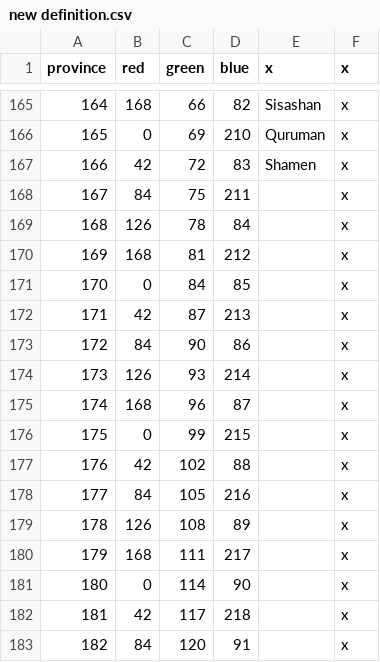
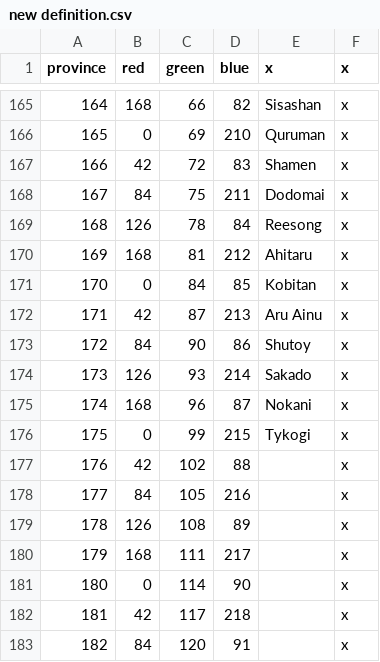
Before and after one commit to locustgate/Hylian-Kings, a CSV file: Hylian Kings/new definition.csv, drawn as a sheet; only a part is shown, gaps mark what is left out.

Commit message:
Gamelon Provinces
Added Provinces for Gamelon to the map. Reesong/Aru Ainu duchy has 4
provs, Dodomai duchy has 5.

```diff
--- a/Hylian Kings/new definition.csv
+++ b/Hylian Kings/new definition.csv
@@ -167,11 +167,11 @@ province;red;green;blue;x;x
 166;42;72;83;Shamen;x
-167;84;75;211;;x
-168;126;78;84;;x
-169;168;81;212;;x
-170;0;84;85;;x
-171;42;87;213;;x
-172;84;90;86;;x
-173;126;93;214;;x
-174;168;96;87;;x
-175;0;99;215;;x
+167;84;75;211;Dodomai;x
+168;126;78;84;Reesong;x
+169;168;81;212;Ahitaru;x
+170;0;84;85;Kobitan;x
+171;42;87;213;Aru Ainu;x
+172;84;90;86;Shutoy;x
+173;126;93;214;Sakado;x
+174;168;96;87;Nokani;x
+175;0;99;215;Tykogi;x
 176;42;102;88;;x
```
Also changed, not shown: 1 other file.
